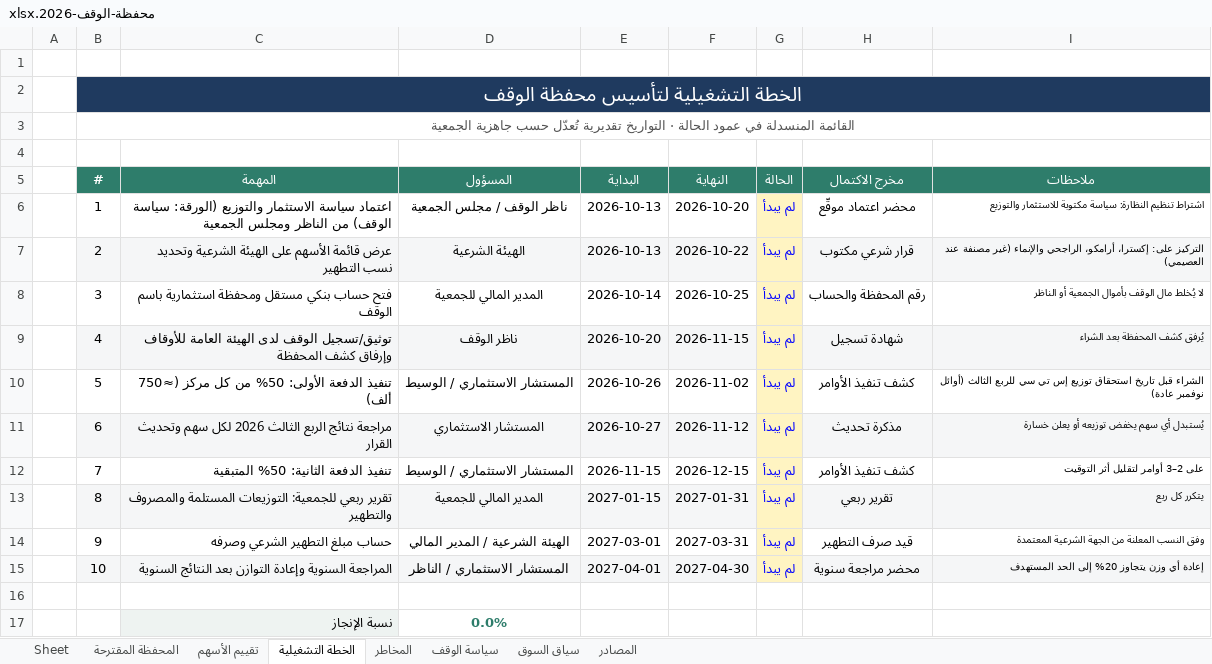
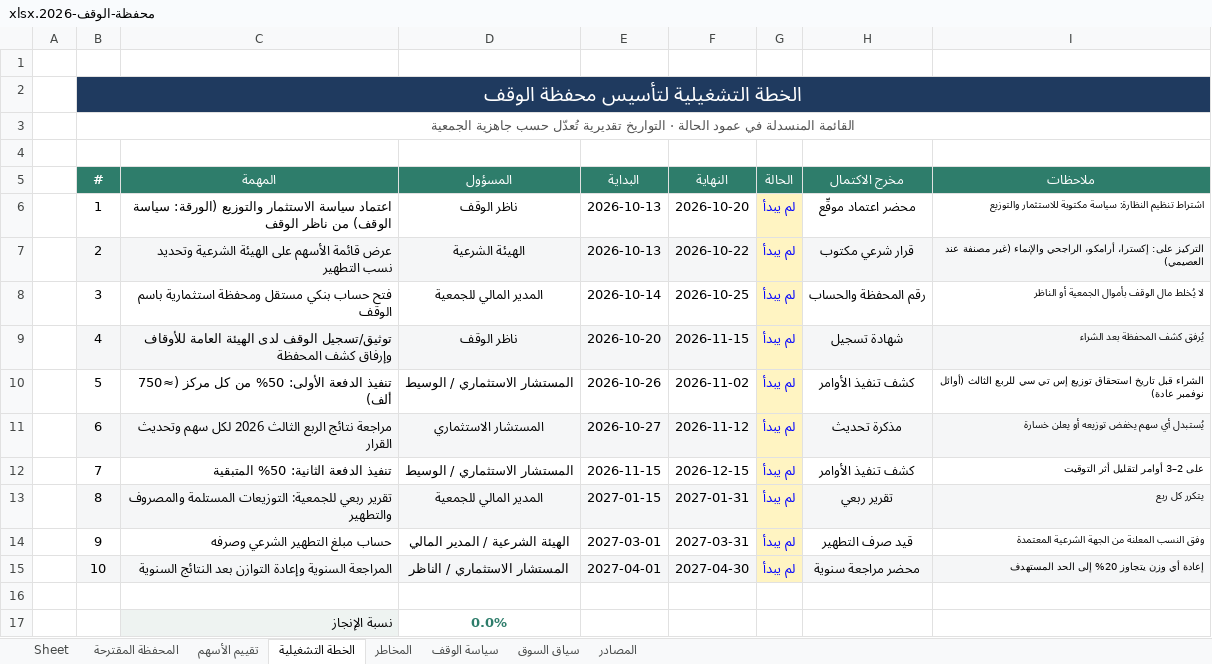
Before and after one commit to naserrrrrr/sulaww--netlify, an Excel workbook: waqf-2026/محفظة-الوقف-2026.xlsx, sheet الخطة التشغيلية, drawn as a sheet; values as stored, in another font and other column widths than the file's, no borders; the diff names each change by its address in the sheet, - before the commit and + after, or states it on an @@ line.

```diff
--- a/waqf-2026/محفظة-الوقف-2026.xlsx (sheet الخطة التشغيلية)
+++ b/waqf-2026/محفظة-الوقف-2026.xlsx (sheet الخطة التشغيلية)
-C6 (المهمة): …الوقف) من الناظر ومجلس الجمعية
+C6 (المهمة): …الوقف) من ناظر الوقف
-D6 (المسؤول): ناظر الوقف / مجلس الجمعية
+D6 (المسؤول): ناظر الوقف
```
Also changed, not shown: sheet تقييم الأسهم, sheet سياسة الوقف, sheet المحفظة المقترحة, charts or pictures, 4 other files.
